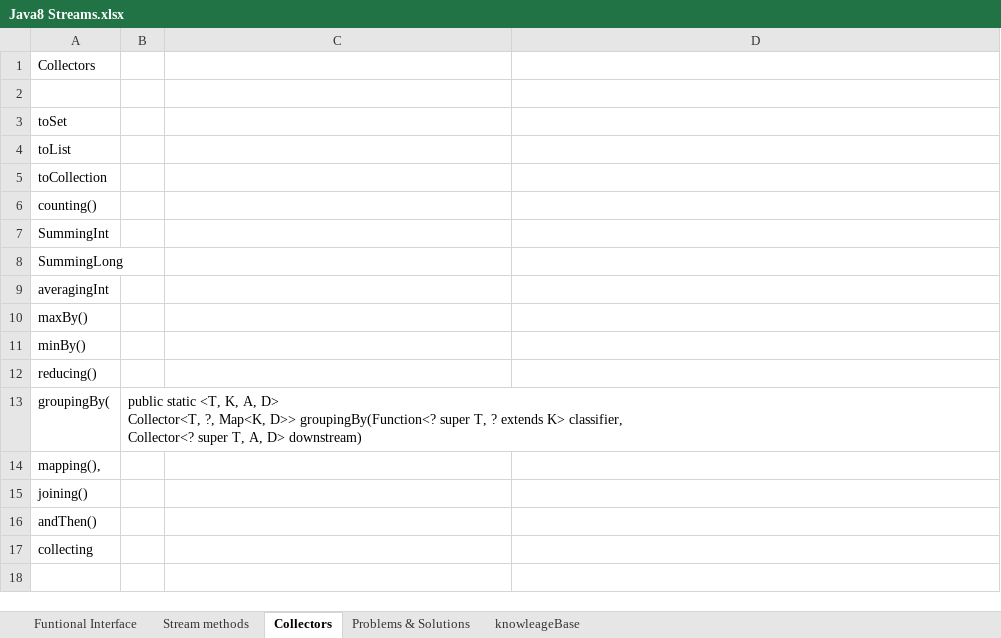
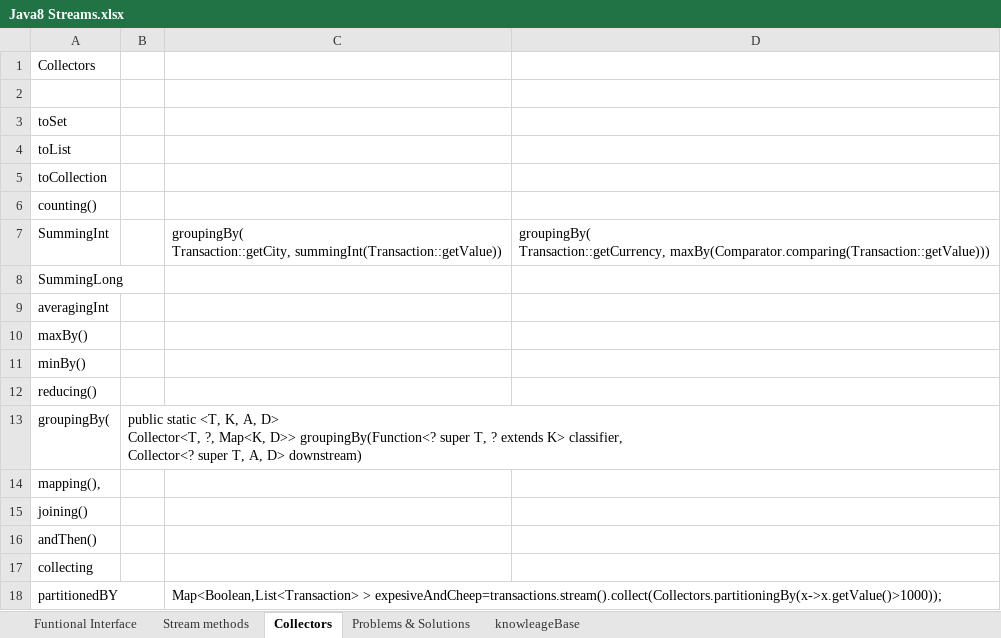
Before and after one commit to mukeshupreti2006/Java8, an Excel workbook: src/Java8 Streams.xlsx, sheet Collectors, drawn as a sheet; values as stored, in another font and other column widths than the file's, no borders; ↵ is a line break in a cell; the diff names each change by its address in the sheet, - before the commit and + after, or states it on an @@ line.

Commit message:
Java 8

```diff
--- a/src/Java8 Streams.xlsx (sheet Collectors)
+++ b/src/Java8 Streams.xlsx (sheet Collectors)
-C7: (empty)
+C7: groupingBy( ↵ Transaction::getCity, summingInt(Transaction::getValue))
-D7: (empty)
+D7: groupingBy( ↵ Transaction::getCurrency, maxBy(Comparator.comparing(Transaction::getValue)))
+row 18: partitionedBY |  | Map<Boolean,List<Transaction> > expesiveAndCheep=transactions.stream().collect(Collectors.partitioningBy(x->x.getValue()>1000));
```
Also changed, not shown: 2 other files.
